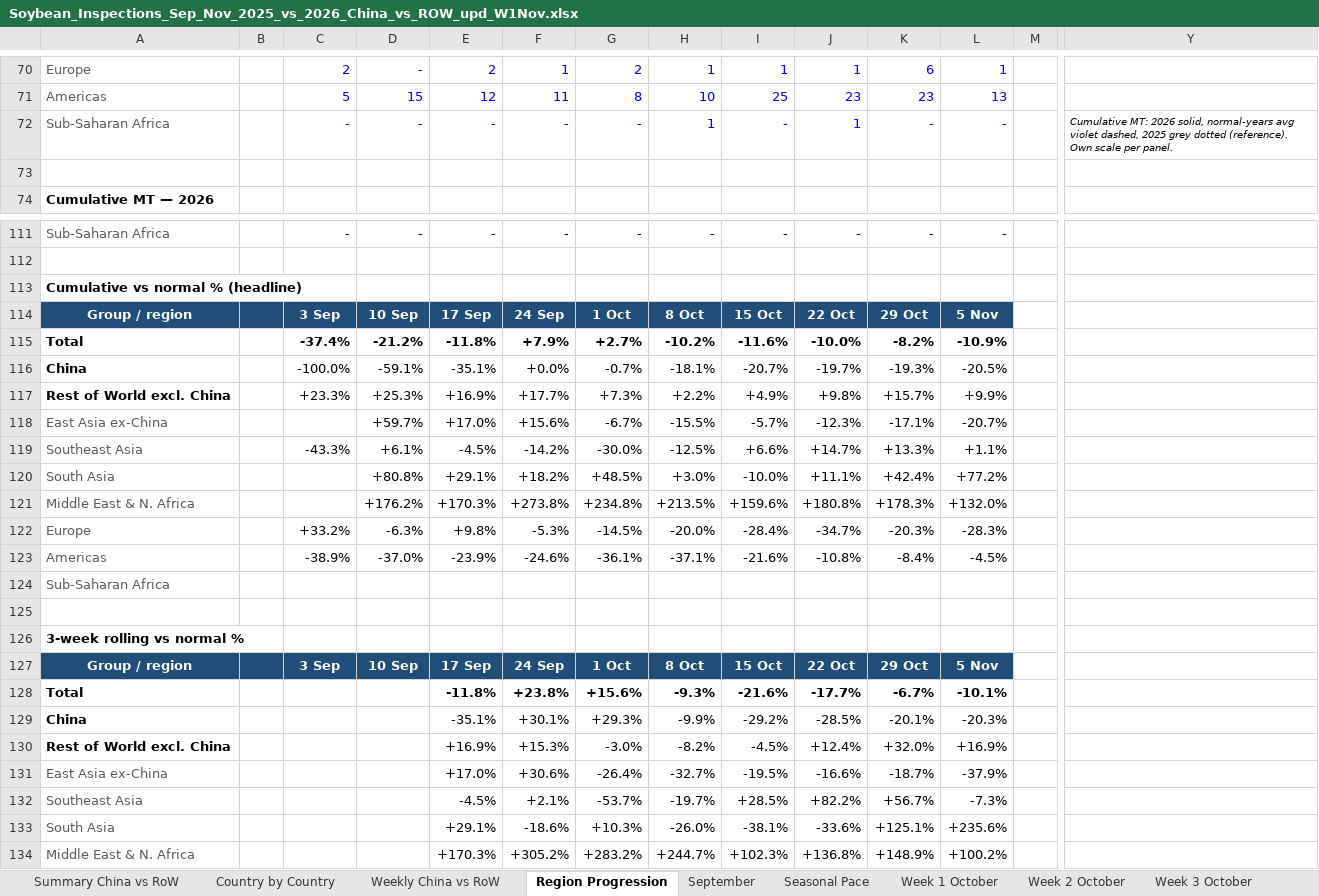
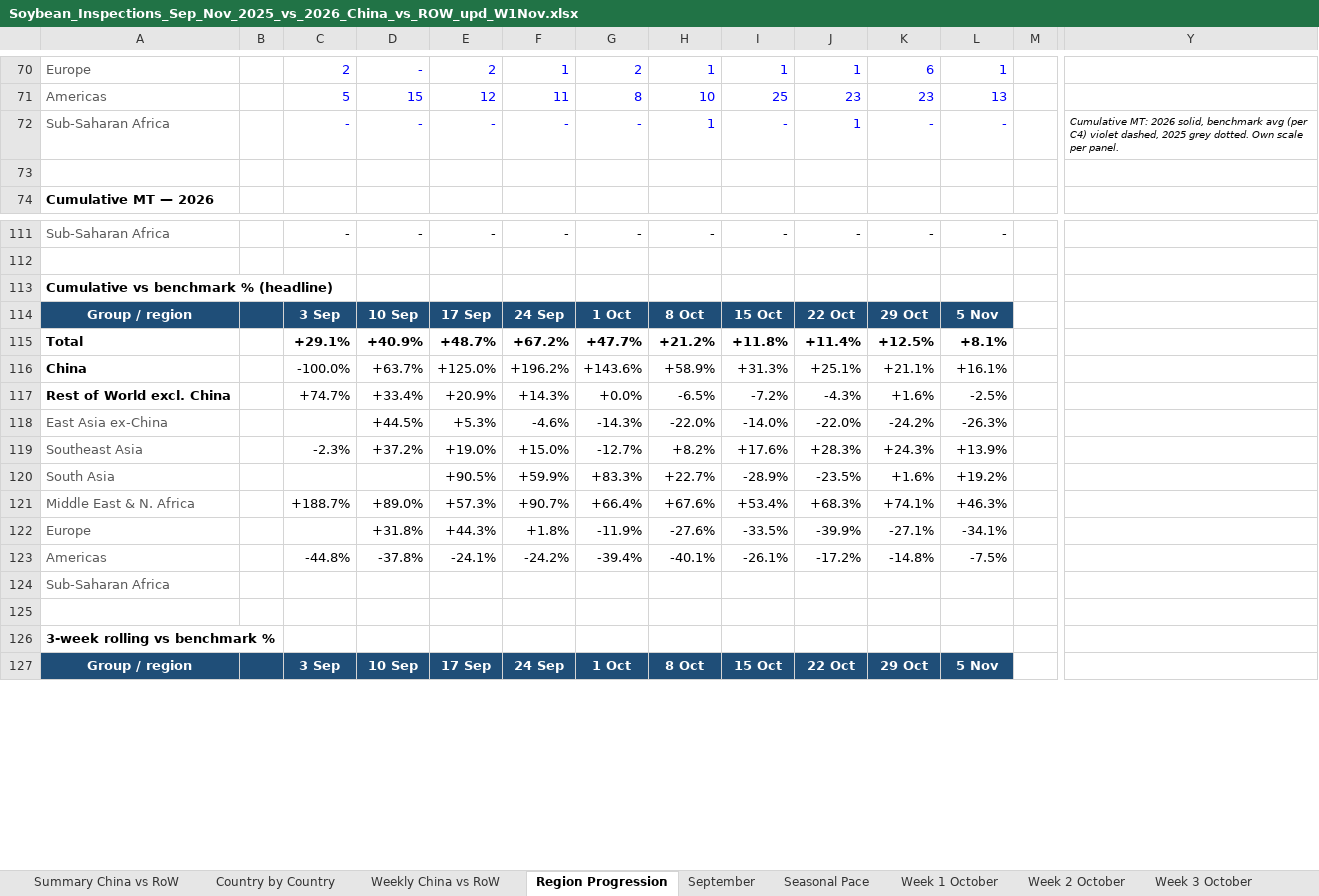
Before and after one commit to gg1980-coder/claude, an Excel workbook: Soybean_Inspections_Sep_Nov_2025_vs_2026_China_vs_ROW_upd_W1Nov.xlsx, sheet Region Progression, drawn as a sheet; only a part is shown, gaps mark what is left out; values as stored, in another font and other column widths than the file's, no borders; charts and pictures and conditional formats not drawn; removed rows and columns are numbered as before the commit, all else as after; rows hold the shown columns only; the diff covers the shown part only; the diff names each change by its address in the sheet, - before the commit and + after, or states it on an @@ line.

```diff
--- a/Soybean_Inspections_Sep_Nov_2025_vs_2026_China_vs_ROW_upd_W1Nov.xlsx (sheet Region Progression)
+++ b/Soybean_Inspections_Sep_Nov_2025_vs_2026_China_vs_ROW_upd_W1Nov.xlsx (sheet Region Progression)
-Y72: …2026 solid, normal-years avg violet dashed, 2025 grey dotted (reference). Own scale…
+Y72: …2026 solid, benchmark avg (per C4) violet dashed, 2025 grey dotted. Own scale…
-A113: Cumulative vs normal % (headline)
+A113: Cumulative vs benchmark % (headline)
-row 115: Total |  | -37.4% | -21.2% | -11.8% | +7.9% | +2.7% | -10.2% | -11.6% | -10.0% | -8.2% | -10.9%
-row 116: China |  | -100.0% | -59.1% | -35.1% | +0.0% | -0.7% | -18.1% | -20.7% | -19.7% | -19.3% | -20.5%
-row 117: Rest of World excl. China |  | +23.3% | +25.3% | +16.9% | +17.7% | +7.3% | +2.2% | +4.9% | +9.8% | +15.7% | +9.9%
-row 118: East Asia ex-China |  |  | +59.7% | +17.0% | +15.6% | -6.7% | -15.5% | -5.7% | -12.3% | -17.1% | -20.7%
-row 119: Southeast Asia |  | -43.3% | +6.1% | -4.5% | -14.2% | -30.0% | -12.5% | +6.6% | +14.7% | +13.3% | +1.1%
-row 120: South Asia |  |  | +80.8% | +29.1% | +18.2% | +48.5% | +3.0% | -10.0% | +11.1% | +42.4% | +77.2%
-row 121: Middle East & N. Africa |  |  | +176.2% | +170.3% | +273.8% | +234.8% | +213.5% | +159.6% | +180.8% | +178.3% | +132.0%
-row 122: Europe |  | +33.2% | -6.3% | +9.8% | -5.3% | -14.5% | -20.0% | -28.4% | -34.7% | -20.3% | -28.3%
-row 123: Americas |  | -38.9% | -37.0% | -23.9% | -24.6% | -36.1% | -37.1% | -21.6% | -10.8% | -8.4% | -4.5%
+row 115: Total |  | +29.1% | +40.9% | +48.7% | +67.2% | +47.7% | +21.2% | +11.8% | +11.4% | +12.5% | +8.1%
+row 116: China |  | -100.0% | +63.7% | +125.0% | +196.2% | +143.6% | +58.9% | +31.3% | +25.1% | +21.1% | +16.1%
+row 117: Rest of World excl. China |  | +74.7% | +33.4% | +20.9% | +14.3% | +0.0% | -6.5% | -7.2% | -4.3% | +1.6% | -2.5%
+row 118: East Asia ex-China |  |  | +44.5% | +5.3% | -4.6% | -14.3% | -22.0% | -14.0% | -22.0% | -24.2% | -26.3%
+row 119: Southeast Asia |  | -2.3% | +37.2% | +19.0% | +15.0% | -12.7% | +8.2% | +17.6% | +28.3% | +24.3% | +13.9%
+row 120: South Asia |  |  |  | +90.5% | +59.9% | +83.3% | +22.7% | -28.9% | -23.5% | +1.6% | +19.2%
+row 121: Middle East & N. Africa |  | +188.7% | +89.0% | +57.3% | +90.7% | +66.4% | +67.6% | +53.4% | +68.3% | +74.1% | +46.3%
+row 122: Europe |  |  | +31.8% | +44.3% | +1.8% | -11.9% | -27.6% | -33.5% | -39.9% | -27.1% | -34.1%
+row 123: Americas |  | -44.8% | -37.8% | -24.1% | -24.2% | -39.4% | -40.1% | -26.1% | -17.2% | -14.8% | -7.5%
-A126: 3-week rolling vs normal %
+A126: 3-week rolling vs benchmark %
-row 128: Total |  |  |  | -11.8% | +23.8% | +15.6% | -9.3% | -21.6% | -17.7% | -6.7% | -10.1%
-row 129: China |  |  |  | -35.1% | +30.1% | +29.3% | -9.9% | -29.2% | -28.5% | -20.1% | -20.3%
-row 130: Rest of World excl. China |  |  |  | +16.9% | +15.3% | -3.0% | -8.2% | -4.5% | +12.4% | +32.0% | +16.9%
-row 131: East Asia ex-China |  |  |  | +17.0% | +30.6% | -26.4% | -32.7% | -19.5% | -16.6% | -18.7% | -37.9%
-row 132: Southeast Asia |  |  |  | -4.5% | +2.1% | -53.7% | -19.7% | +28.5% | +82.2% | +56.7% | -7.3%
-row 133: South Asia |  |  |  | +29.1% | -18.6% | +10.3% | -26.0% | -38.1% | -33.6% | +125.1% | +235.6%
-row 134: Middle East & N. Africa |  |  |  | +170.3% | +305.2% | +283.2% | +244.7% | +102.3% | +136.8% | +148.9% | +100.2%
```
Also changed, not shown: 68 added rows, 61 removed rows, 332 edited cells and cell formats elsewhere in this sheet, sheet Seasonal Pace, sheet Summary China vs RoW, formulas that keep their value, charts or pictures.
